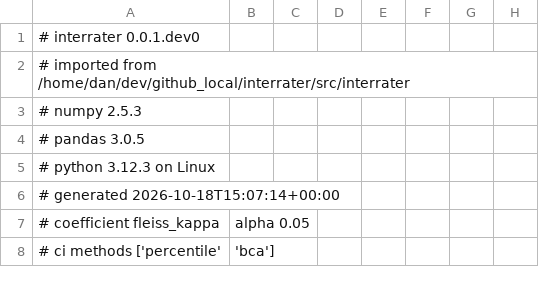
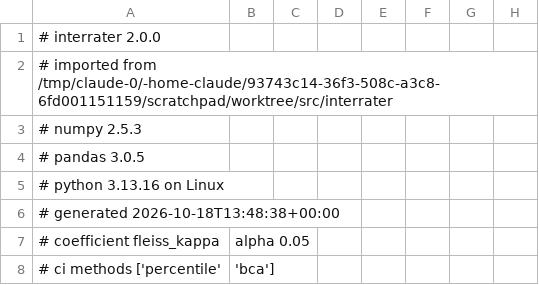
Before and after one commit to djarenas/Inter-Rater, a CSV file: analyses/seed_stability/results.csv (was analysis/seed_stability/results.csv), drawn as a sheet; only a part is shown; the diff names each change by its address in the sheet, - before the commit and + after, or states it on an @@ line.

Commit message:
Preparing 2.1.0 version bump, CHANGELOG, analyses

```diff
--- a/analysis/seed_stability/results.csv
+++ b/analyses/seed_stability/results.csv
-A1: # interrater 0.0.1.dev0
+A1: # interrater 2.0.0
-A2: …imported from /home/dan/dev/github_local/interrater/src/interrater
+A2: …imported from /tmp/claude-0/-home-claude/93743c14-36f3-508c-a3c8-6fd001151159/scratchpad/worktree/src/interrater
-A5: # python 3.12.3 on Linux
+A5: # python 3.13.16 on Linux
-A6: # generated 2026-10-18T15:07:14+00:00
+A6: # generated 2026-10-18T13:48:38+00:00
```
Also changed, not shown: 14 other files.
